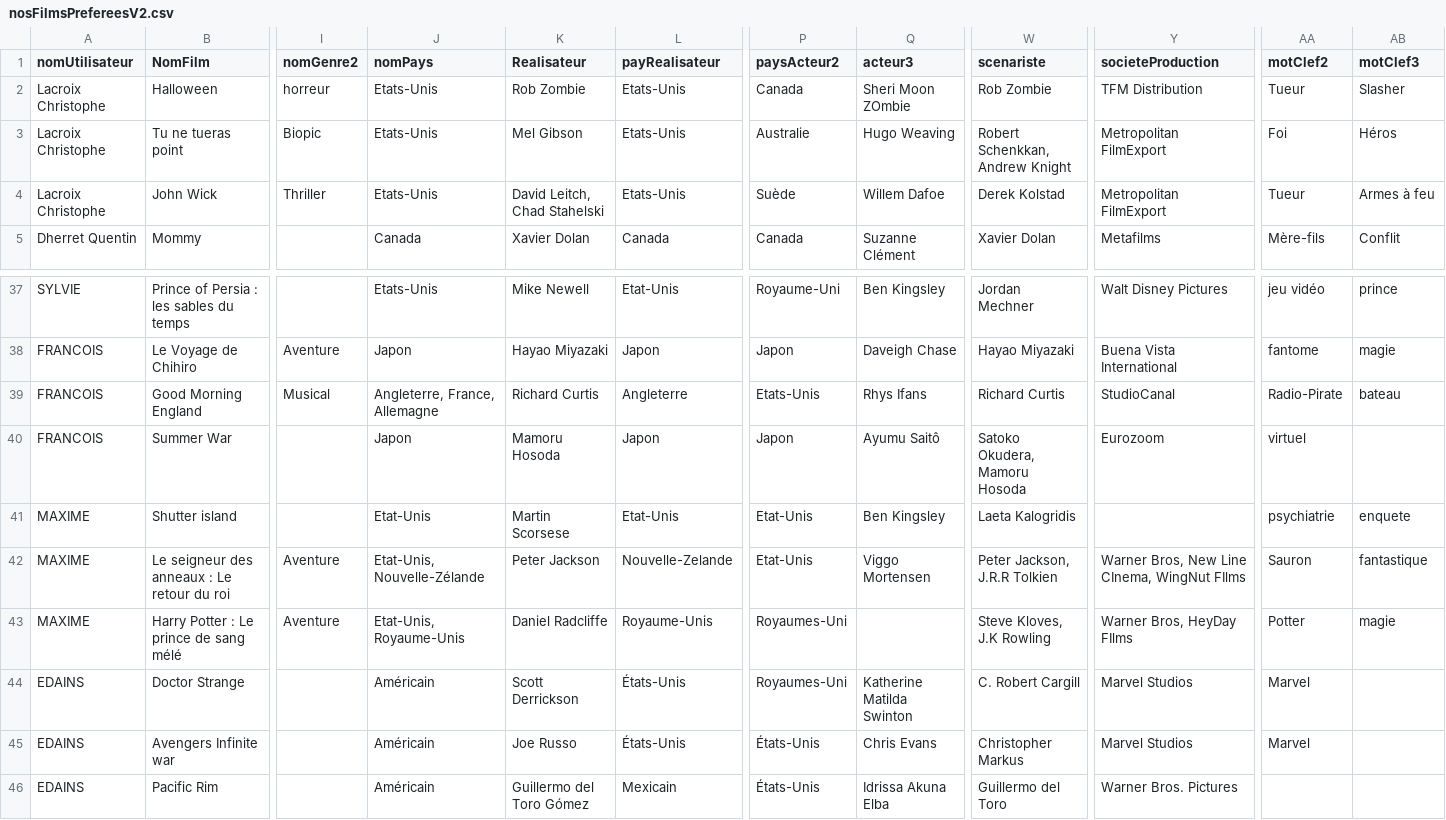
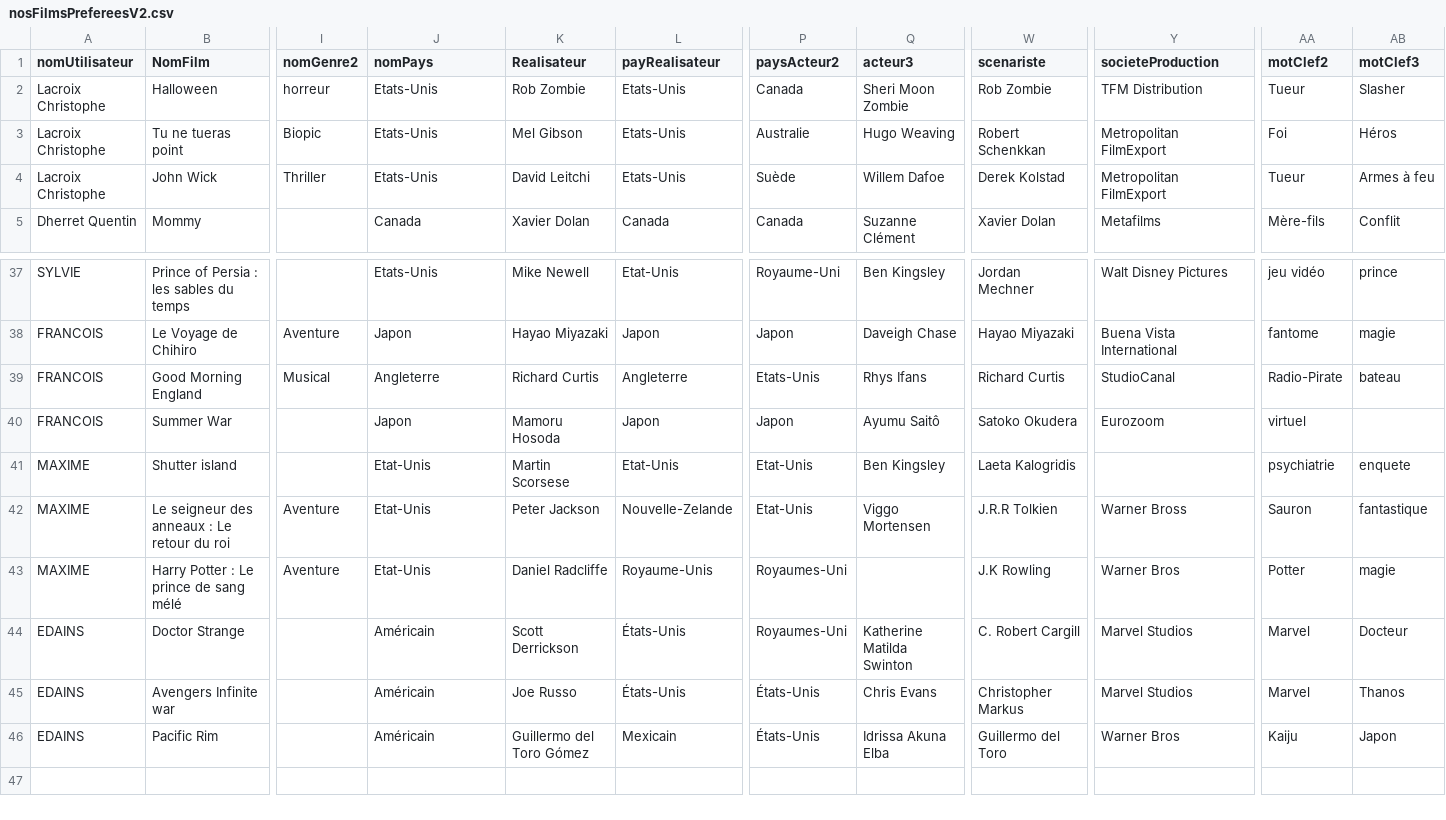
Before and after one commit to dclonyx/BDD-films, a CSV file: sources/nosFilmsPrefereesV2.csv, drawn as a sheet; only a part is shown, gaps mark what is left out; the diff covers the shown part only; the diff names each change by its address in the sheet, - before the commit and + after, or states it on an @@ line.

```diff
--- a/sources/nosFilmsPrefereesV2.csv
+++ b/sources/nosFilmsPrefereesV2.csv
-Q2 (acteur3): Sheri Moon ZOmbie
+Q2 (acteur3): Sheri Moon Zombie
-W3 (scenariste): Robert Schenkkan, Andrew Knight
+W3 (scenariste): Robert Schenkkan
-K4 (Realisateur): David Leitch, Chad Stahelski
+K4 (Realisateur): David Leitchi
-J39 (nomPays): Angleterre, France, Allemagne
+J39 (nomPays): Angleterre
-W40 (scenariste): Satoko Okudera, Mamoru Hosoda
+W40 (scenariste): Satoko Okudera
-J42 (nomPays): Etat-Unis, Nouvelle-Zélande
+J42 (nomPays): Etat-Unis
-W42 (scenariste): Peter Jackson, J.R.R Tolkien
+W42 (scenariste): J.R.R Tolkien
-Y42 (societeProduction): Warner Bros, New Line CInema, WingNut FIlms
+Y42 (societeProduction): Warner Bross
-J43 (nomPays): Etat-Unis, Royaume-Unis
+J43 (nomPays): Etat-Unis
-W43 (scenariste): Steve Kloves, J.K Rowling
+W43 (scenariste): J.K Rowling
-Y43 (societeProduction): Warner Bros, HeyDay FIlms
+Y43 (societeProduction): Warner Bros
-AB44 (motClef3): (empty)
+AB44 (motClef3): Docteur
-AB45 (motClef3): (empty)
+AB45 (motClef3): Thanos
-Y46 (societeProduction): Warner Bros. Pictures
+Y46 (societeProduction): Warner Bros
-AA46 (motClef2): (empty)
+AA46 (motClef2): Kaiju
-AB46 (motClef3): (empty)
+AB46 (motClef3): Japon
```
Also changed, not shown: 18 edited cells elsewhere in this file, 2 other files.
